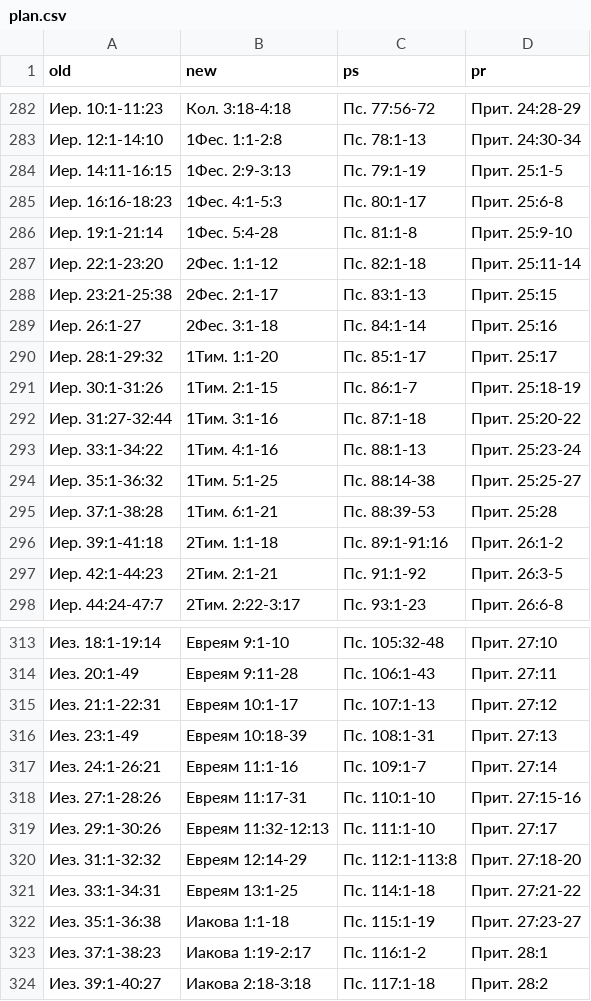
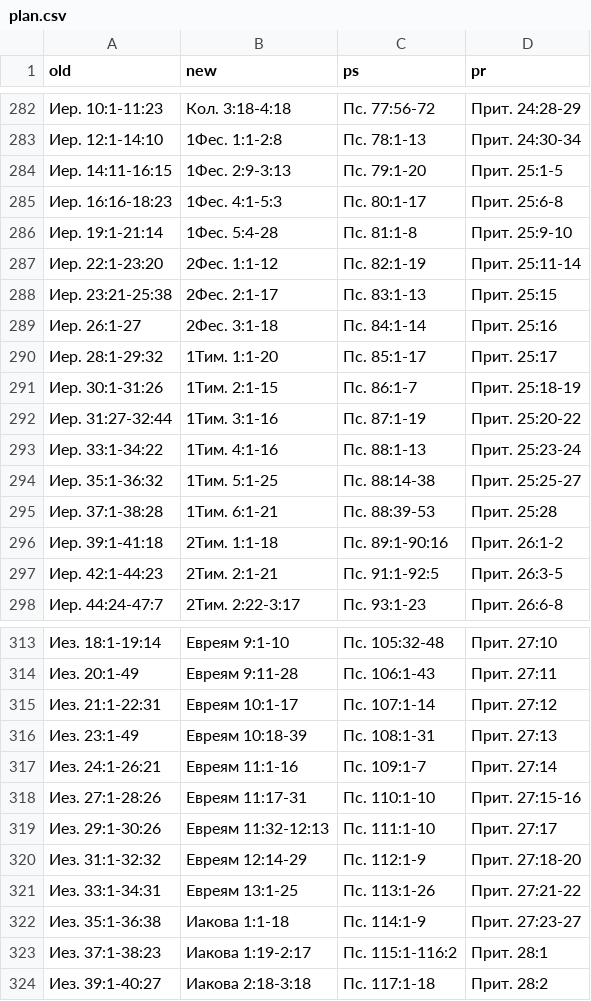
Before and after one commit to novchurch/today, a CSV file: _data/plan.csv, drawn as a sheet; only a part is shown, gaps mark what is left out; the diff covers the shown part only.

Commit message:
Update plan.csv

```diff
--- a/_data/plan.csv
+++ b/_data/plan.csv
@@ -283,6 +283,6 @@ old,new,ps,pr
 Иер. 12:1-14:10,1Фес. 1:1-2:8,Пс. 78:1-13,Прит. 24:30-34
-Иер. 14:11-16:15,1Фес. 2:9-3:13,Пс. 79:1-19,Прит. 25:1-5
+Иер. 14:11-16:15,1Фес. 2:9-3:13,Пс. 79:1-20,Прит. 25:1-5
 Иер. 16:16-18:23,1Фес. 4:1-5:3,Пс. 80:1-17,Прит. 25:6-8
 Иер. 19:1-21:14,1Фес. 5:4-28,Пс. 81:1-8,Прит. 25:9-10
-Иер. 22:1-23:20,2Фес. 1:1-12,Пс. 82:1-18,Прит. 25:11-14
+Иер. 22:1-23:20,2Фес. 1:1-12,Пс. 82:1-19,Прит. 25:11-14
 Иер. 23:21-25:38,2Фес. 2:1-17,Пс. 83:1-13,Прит. 25:15
@@ -291,3 +291,3 @@ old,new,ps,pr
 Иер. 30:1-31:26,1Тим. 2:1-15,Пс. 86:1-7,Прит. 25:18-19
-Иер. 31:27-32:44,1Тим. 3:1-16,Пс. 87:1-18,Прит. 25:20-22
+Иер. 31:27-32:44,1Тим. 3:1-16,Пс. 87:1-19,Прит. 25:20-22
 Иер. 33:1-34:22,1Тим. 4:1-16,Пс. 88:1-13,Прит. 25:23-24
@@ -295,4 +295,4 @@ old,new,ps,pr
 Иер. 37:1-38:28,1Тим. 6:1-21,Пс. 88:39-53,Прит. 25:28
-Иер. 39:1-41:18,2Тим. 1:1-18,Пс. 89:1-91:16,Прит. 26:1-2
-Иер. 42:1-44:23,2Тим. 2:1-21,Пс. 91:1-92,Прит. 26:3-5
+Иер. 39:1-41:18,2Тим. 1:1-18,Пс. 89:1-90:16,Прит. 26:1-2
+Иер. 42:1-44:23,2Тим. 2:1-21,Пс. 91:1-92:5,Прит. 26:3-5
 Иер. 44:24-47:7,2Тим. 2:22-3:17,Пс. 93:1-23,Прит. 26:6-8
@@ -314,3 +314,3 @@ old,new,ps,pr
 Иез. 20:1-49,Евреям 9:11-28,Пс. 106:1-43,Прит. 27:11
-Иез. 21:1-22:31,Евреям 10:1-17,Пс. 107:1-13,Прит. 27:12
+Иез. 21:1-22:31,Евреям 10:1-17,Пс. 107:1-14,Прит. 27:12
 Иез. 23:1-49,Евреям 10:18-39,Пс. 108:1-31,Прит. 27:13
@@ -319,6 +319,6 @@ old,new,ps,pr
 Иез. 29:1-30:26,Евреям 11:32-12:13,Пс. 111:1-10,Прит. 27:17
-Иез. 31:1-32:32,Евреям 12:14-29,Пс. 112:1-113:8,Прит. 27:18-20
-Иез. 33:1-34:31,Евреям 13:1-25,Пс. 114:1-18,Прит. 27:21-22
-Иез. 35:1-36:38,Иакова 1:1-18,Пс. 115:1-19,Прит. 27:23-27
-Иез. 37:1-38:23,Иакова 1:19-2:17,Пс. 116:1-2,Прит. 28:1
+Иез. 31:1-32:32,Евреям 12:14-29,Пс. 112:1-9,Прит. 27:18-20
+Иез. 33:1-34:31,Евреям 13:1-25,Пс. 113:1-26,Прит. 27:21-22
+Иез. 35:1-36:38,Иакова 1:1-18,Пс. 114:1-9,Прит. 27:23-27
+Иез. 37:1-38:23,Иакова 1:19-2:17,Пс. 115:1-116:2,Прит. 28:1
 Иез. 39:1-40:27,Иакова 2:18-3:18,Пс. 117:1-18,Прит. 28:2
```
Also changed, not shown: 7 edited cells elsewhere in this file.
